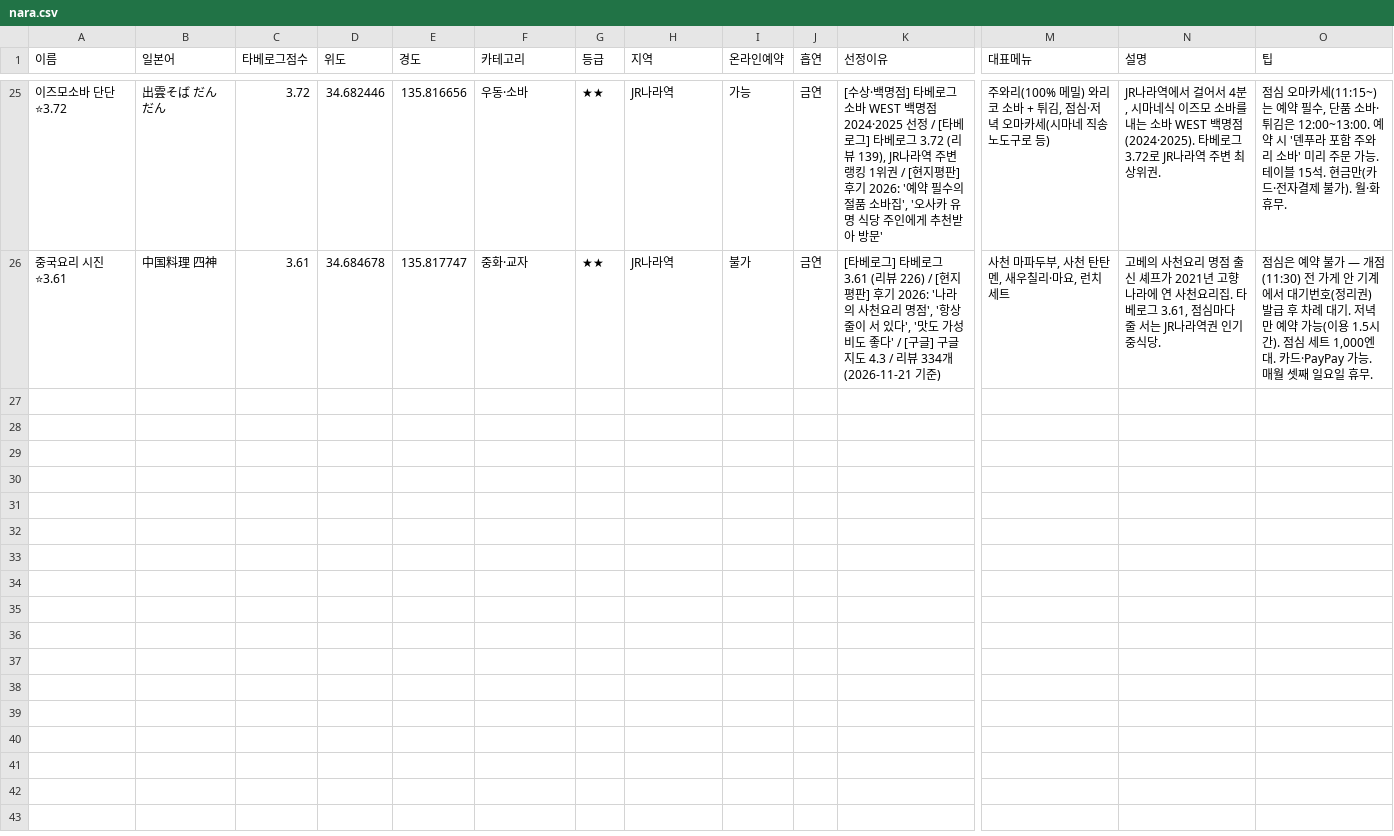
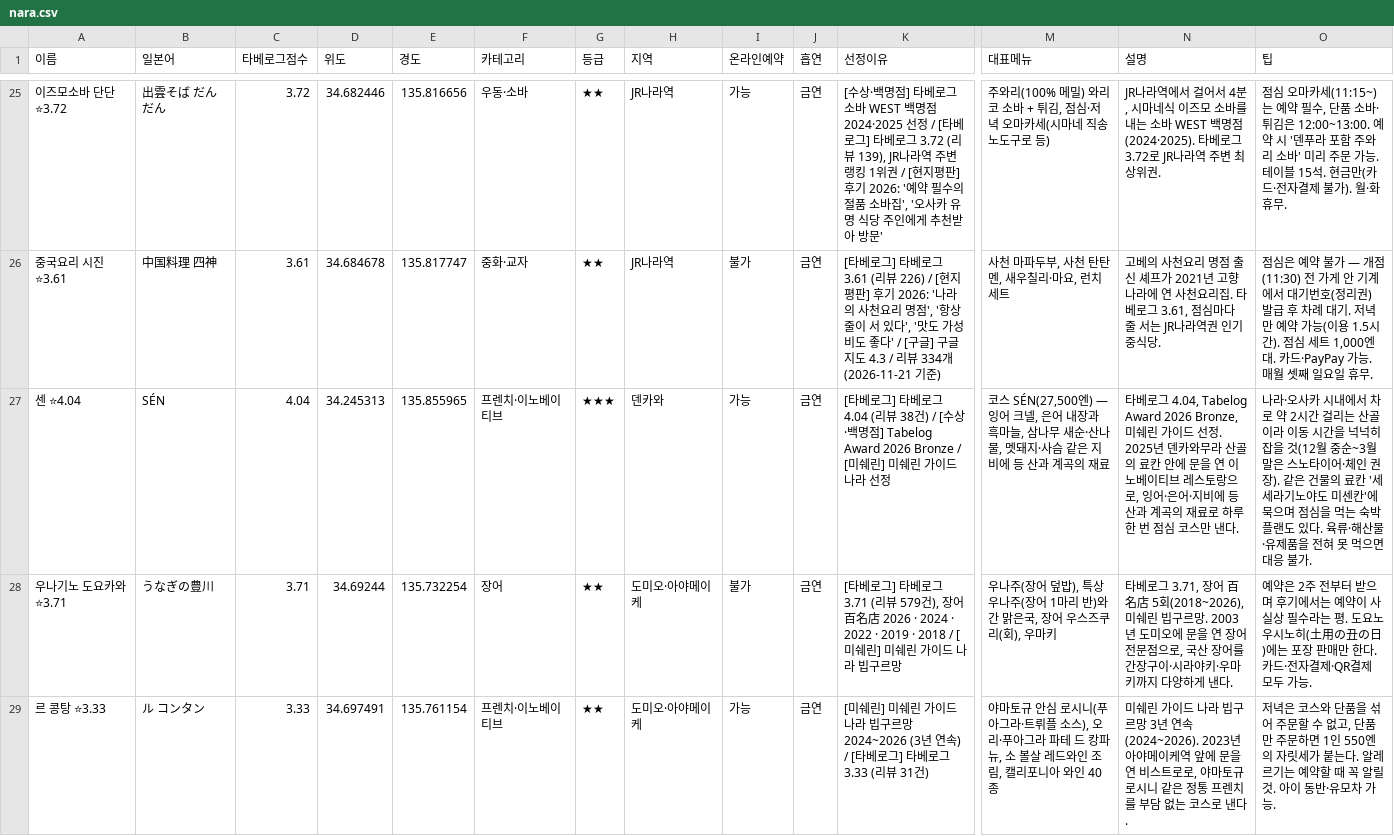
Before and after one commit to tkdrn416/matzip, a CSV file: exports/google-mymaps/nara.csv, drawn as a sheet; only a part is shown, gaps mark what is left out; rows hold the shown columns only; the diff names each change by its address in the sheet, - before the commit and + after, or states it on an @@ line.

```diff
--- a/exports/google-mymaps/nara.csv
+++ b/exports/google-mymaps/nara.csv
+row 27: 센 ⭐4.04 | SÉN | 4.04 | 34.245313 | 135.855965 | 프렌치·이노베이티브 | ★★★ | 덴카와 | 가능 | 금연 | [타베로그] 타베로그 4.04 (리뷰 38건) / [수상·백명점] Tabelog Award 2026 Bronze / [미쉐린] 미쉐린 가이드 나라 선정 | 코스 SÉN(27,500엔) — 잉어 크넬, 은어 내장과 흑마늘, 삼나무 새순·산나물, 멧돼지·사슴 같은 지비에 등 산과 계곡의 재료 | 타베로그 4.04, Tabelog Award 2026 Bronze, 미쉐린 가이드 선정. 2025년 덴카와무라 산골의 료칸 안에 문을 연 이노베이티브 레스토랑으로, 잉어·은어·지비에 등 산과 계곡의 재료로 하루 한 번 점심 코스만 낸다. | 나라·오사카 시내에서 차로 약 2시간 걸리는 산골이라 이동 시간을 넉넉히 잡을 것(12월 중순~3월 말은 스노타이어·체인 권장). 같은 건물의 료칸 '세세라기노야도 미센칸'에 묵으며 점심을 먹는 숙박 플랜도 있다. 육류·해산물·유제품을 전혀 못 먹으면 대응 불가.
+row 28: 우나기노 도요카와 ⭐3.71 | うなぎの豊川 | 3.71 | 34.69244 | 135.732254 | 장어 | ★★ | 도미오·아야메이케 | 불가 | 금연 | [타베로그] 타베로그 3.71 (리뷰 579건), 장어 百名店 2026 · 2024 · 2022 · 2019 · 2018 / [미쉐린] 미쉐린 가이드 나라 빕구르망 | 우나주(장어 덮밥), 특상 우나주(장어 1마리 반)와 간 맑은국, 장어 우스즈쿠리(회), 우마키 | 타베로그 3.71, 장어 百名店 5회(2018~2026), 미쉐린 빕구르망. 2003년 도미오에 문을 연 장어 전문점으로, 국산 장어를 간장구이·시라야키·우마키까지 다양하게 낸다. | 예약은 2주 전부터 받으며 후기에서는 예약이 사실상 필수라는 평. 도요노 우시노히(土用の丑の日)에는 포장 판매만 한다. 카드·전자결제·QR결제 모두 가능.
+row 29: 르 콩탕 ⭐3.33 | ル コンタン | 3.33 | 34.697491 | 135.761154 | 프렌치·이노베이티브 | ★★ | 도미오·아야메이케 | 가능 | 금연 | [미쉐린] 미쉐린 가이드 나라 빕구르망 2024~2026 (3년 연속) / [타베로그] 타베로그 3.33 (리뷰 31건) | 야마토규 안심 로시니(푸아그라·트뤼플 소스), 오리·푸아그라 파테 드 캉파뉴, 소 볼살 레드와인 조림, 캘리포니아 와인 40종 | 미쉐린 가이드 나라 빕구르망 3년 연속(2024~2026). 2023년 아야메이케역 앞에 문을 연 비스트로로, 야마토규 로시니 같은 정통 프렌치를 부담 없는 코스로 낸다. | 저녁은 코스와 단품을 섞어 주문할 수 없고, 단품만 주문하면 1인 550엔의 자릿세가 붙는다. 알레르기는 예약할 때 꼭 알릴 것. 아이 동반·유모차 가능.
```
Also changed, not shown: 20 other files.
